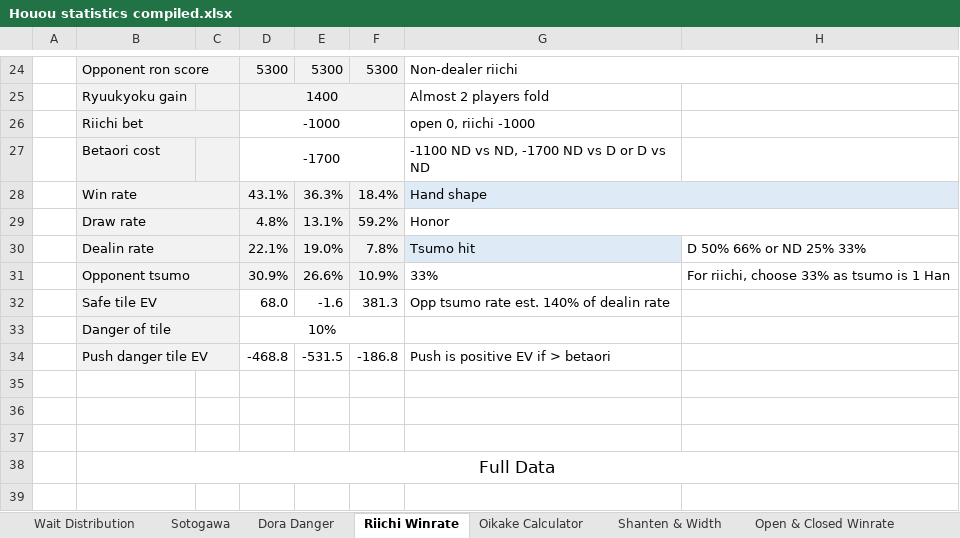
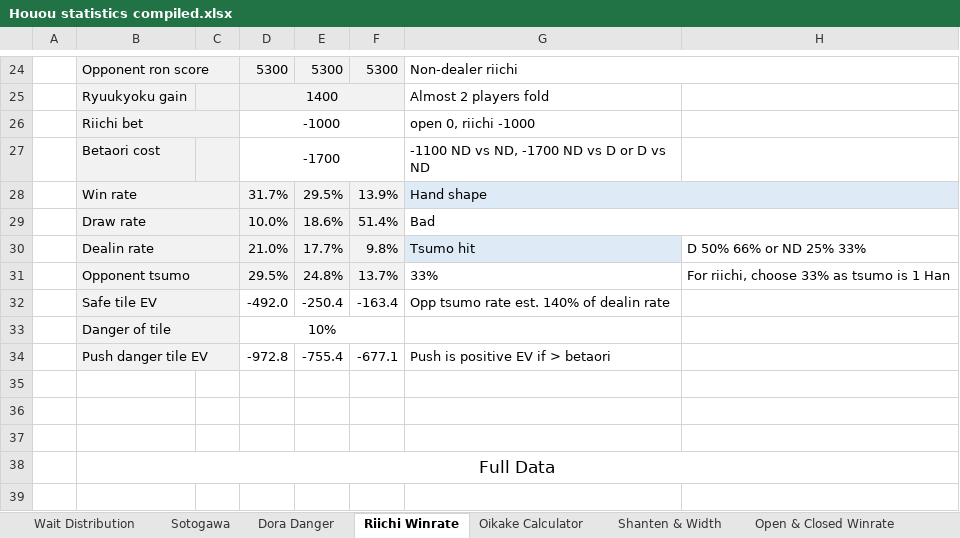
Before and after one commit to chienshyong/houou-statistics, an Excel workbook: results/Houou statistics compiled.xlsx, sheet Riichi Winrate, drawn as a sheet; only a part is shown, gaps mark what is left out; values as stored, in another font and other column widths than the file's, no borders; conditional formats not drawn; the diff names each change by its address in the sheet, - before the commit and + after, or states it on an @@ line.

```diff
--- a/results/Houou statistics compiled.xlsx (sheet Riichi Winrate)
+++ b/results/Houou statistics compiled.xlsx (sheet Riichi Winrate)
-D28: 43.1%
+D28: 31.7%
-E28: 36.3%
+E28: 29.5%
-F28: 18.4%
+F28: 13.9%
-D29: 4.8%
+D29: 10.0%
-E29: 13.1%
+E29: 18.6%
-F29: 59.2%
+F29: 51.4%
-G29: Honor
+G29: Bad
-D30: 22.1%
+D30: 21.0%
-E30: 19.0%
+E30: 17.7%
-F30: 7.8%
+F30: 9.8%
-D31: 30.9%
+D31: 29.5%
-E31: 26.6%
+E31: 24.8%
-F31: 10.9%
+F31: 13.7%
-D32: 68.0
+D32: -492.0
-E32: -1.6
+E32: -250.4
-F32: 381.3
+F32: -163.4
-D34: -468.8
+D34: -972.8
-E34: -531.5
+E34: -755.4
-F34: -186.8
+F34: -677.1
```
Also changed, not shown: other sheet tabs, 5 other files.
